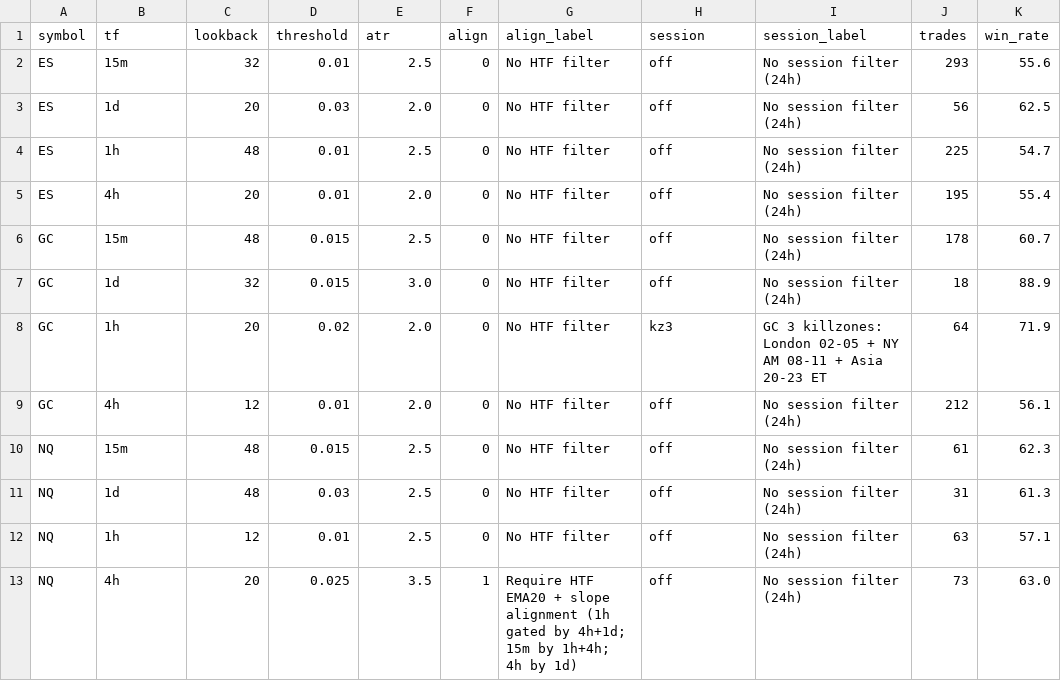
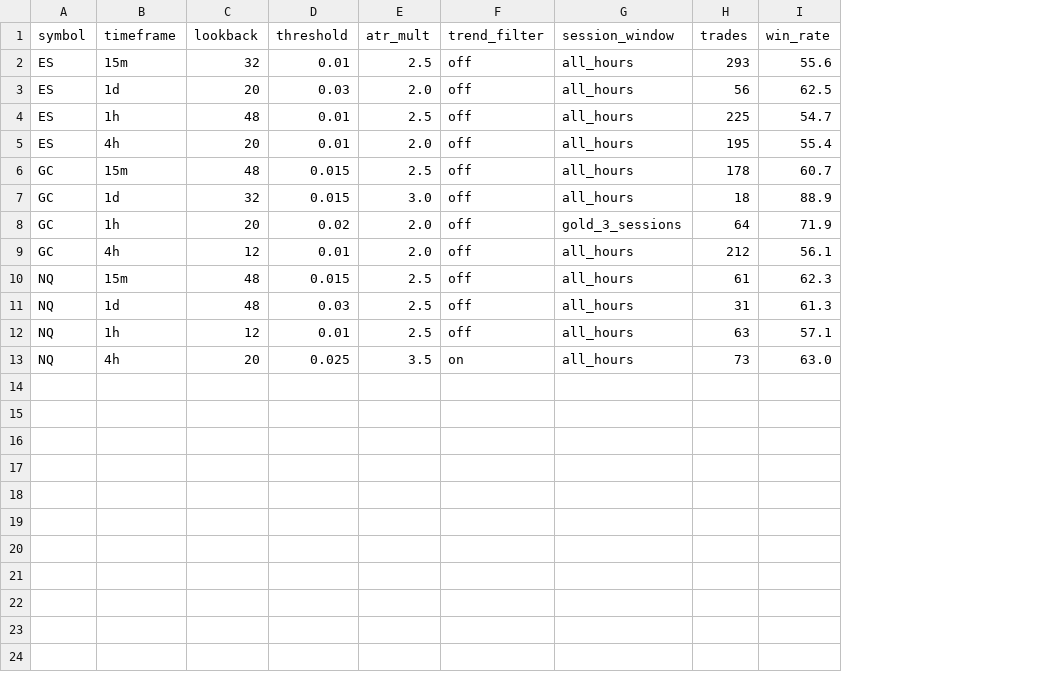
Before and after one commit to cneary1982/loome-store, a CSV file: results/best_per_cell_by_total_R.csv, drawn as a sheet; only a part is shown; removed rows and columns are numbered as before the commit, all else as after; the diff names each change by its address in the sheet, - before the commit and + after, or states it on an @@ line.

```diff
--- a/results/best_per_cell_by_total_R.csv
+++ b/results/best_per_cell_by_total_R.csv
-column F (align), rows 2-13: 0 | 0 | 0 | 0 | 0 | 0 | 0 | 0 | 0 | 0 | 0 | 1
-column G (align_label), rows 2-13: No HTF filter | No HTF filter | No HTF filter | No HTF filter | No HTF filter | No HTF filter | No HTF filter | No HTF filter | No HTF filter | No HTF filter | No HTF filter | Require HTF EMA20 + slope alignment (1h gated by 4h+1d; 15m by 1h+4h; 4h by 1d)
-column I (session_label), rows 2-13: No session filter (24h) | No session filter (24h) | No session filter (24h) | No session filter (24h) | No session filter (24h) | No session filter (24h) | GC 3 killzones: London 02-05 + NY AM 08-11 + Asia 20-23 ET | No session filter (24h) | No session filter (24h) | No session filter (24h) | No session filter (24h) | No session filter (24h)
+column G (session_window), rows 2-13: all_hours | all_hours | all_hours | all_hours | all_hours | all_hours | gold_3_sessions | all_hours | all_hours | all_hours | all_hours | all_hours
-B1: tf
+B1: timeframe
-E1: atr
+E1: atr_mult
-F1: session
+F1: trend_filter
-F8 (trend_filter): kz3
+F8 (trend_filter): off
-F13 (trend_filter): off
+F13 (trend_filter): on
```
Also changed, not shown: 3 other files.
